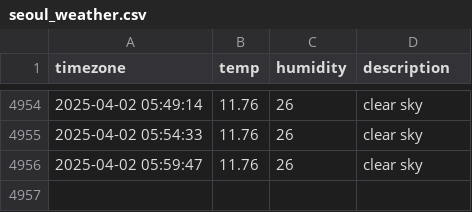
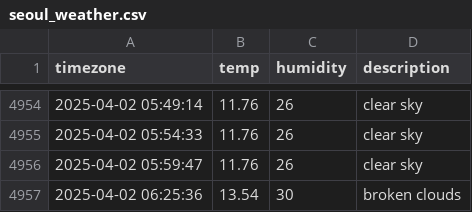
Before and after one commit to ChewchewLouis/seoul_weather, a CSV file: seoul_weather.csv, drawn as a sheet; only a part is shown, gaps mark what is left out.

```diff
--- a/seoul_weather.csv
+++ b/seoul_weather.csv
@@ -4956 +4956,2 @@ timezone,temp,humidity,description
 2025-04-02 05:59:47,11.76,26,clear sky
+2025-04-02 06:25:36,13.54,30,broken clouds
```
